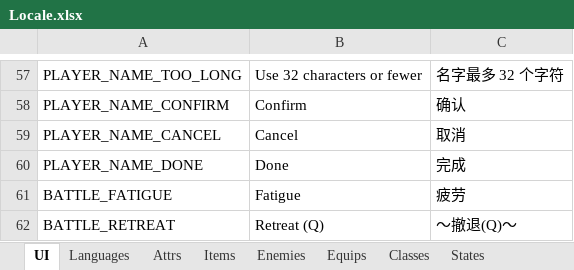
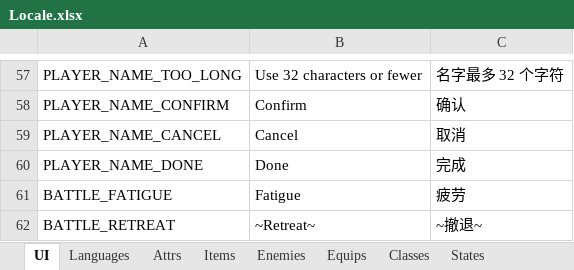
Before and after one commit to JasonLeon01/ProjectMT3, an Excel workbook: Data/Locale/Locale.xlsx, sheet UI, drawn as a sheet; only a part is shown, gaps mark what is left out; values as stored, in another font and other column widths than the file's, no borders; the diff names each change by its address in the sheet, - before the commit and + after, or states it on an @@ line.

```diff
--- a/Data/Locale/Locale.xlsx (sheet UI)
+++ b/Data/Locale/Locale.xlsx (sheet UI)
-B62: Retreat (Q)
+B62: ~Retreat~
-C62: ～撤退(Q)～
+C62: ~撤退~
```
Also changed, not shown: 28 other files.
